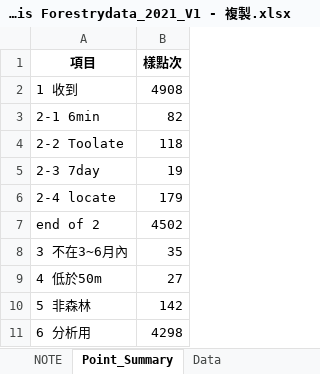
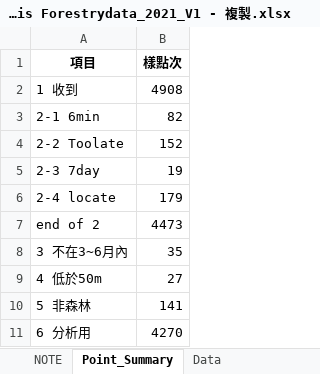
Before and after one commit to wetinhsu/Macaca-population-trend, an Excel workbook: Report of Foresty_20211124/gis plot/for analysis Forestrydata_2021_V1 - 複製.xlsx, sheet Point_Summary, drawn as a sheet; values as stored, in another font and other column widths than the file's, no borders; the diff names each change by its address in the sheet, - before the commit and + after, or states it on an @@ line.

```diff
--- a/Report of Foresty_20211124/gis plot/for analysis Forestrydata_2021_V1 - 複製.xlsx (sheet Point_Summary)
+++ b/Report of Foresty_20211124/gis plot/for analysis Forestrydata_2021_V1 - 複製.xlsx (sheet Point_Summary)
-B4 (樣點次): 118
+B4 (樣點次): 152
-B7 (樣點次): 4502
+B7 (樣點次): 4473
-B10 (樣點次): 142
+B10 (樣點次): 141
-B11 (樣點次): 4298
+B11 (樣點次): 4270
```
Also changed, not shown: sheet Data, data/clean/Forestry/for analysis/for analysis Forestrydata_2020_V2.xlsx, data/clean/Forestry/for analysis/for analysis Forestrydata_2021_V1.xlsx, 18 other files.
